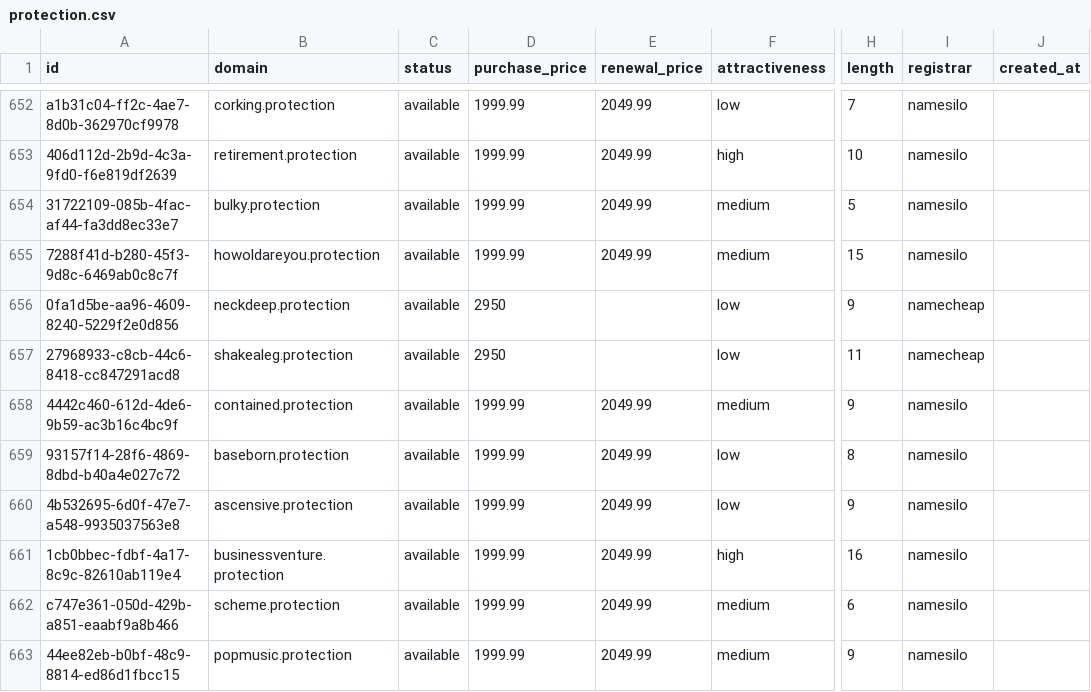
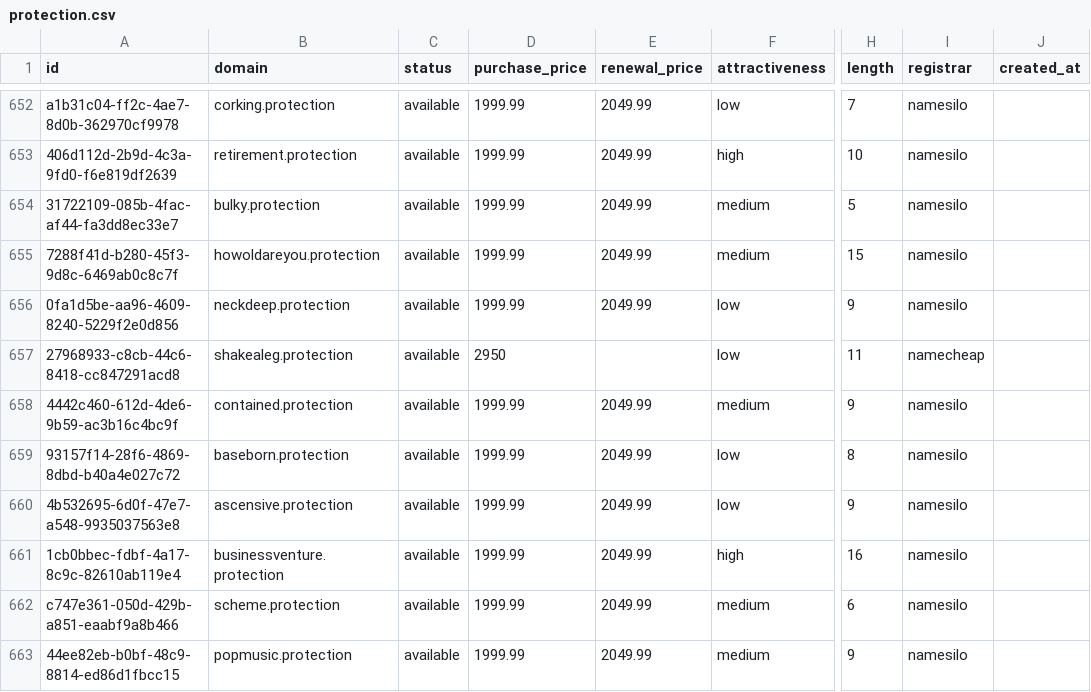
Before and after one commit to UniqueDomains/protection-oneword-domains, a CSV file: protection.csv, drawn as a sheet; only a part is shown, gaps mark what is left out; the diff names each change by its address in the sheet, - before the commit and + after, or states it on an @@ line.

Commit message:
Domains update

```diff
--- a/protection.csv
+++ b/protection.csv
-D656 (purchase_price): 2950
+D656 (purchase_price): 1999.99
-E656 (renewal_price): (empty)
+E656 (renewal_price): 2049.99
-I656 (registrar): namecheap
+I656 (registrar): namesilo
```
Also changed, not shown: 4 other files.
